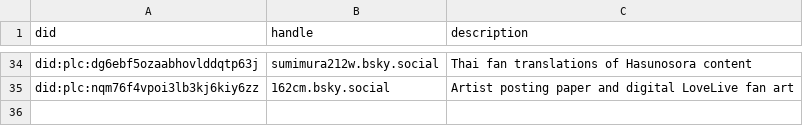
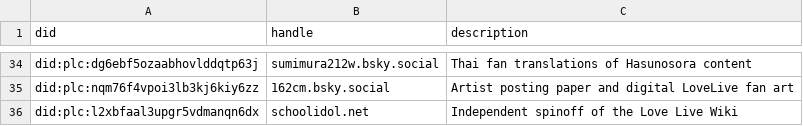
Before and after one commit to p1timmy/bsky-feeds, a CSV file: lists/lovelive_users.csv, drawn as a sheet; only a part is shown, gaps mark what is left out.

```diff
--- a/lists/lovelive_users.csv
+++ b/lists/lovelive_users.csv
@@ -35 +35,2 @@ did:plc:dg6ebf5ozaabhovlddqtp63j,sumimura212w.bsky.social,"Thai fan translations
 did:plc:nqm76f4vpoi3lb3kj6kiy6zz,162cm.bsky.social,"Artist posting paper and digital LoveLive fan art"
+did:plc:l2xbfaal3upgr5vdmanqn6dx,schoolidol.net,"Independent spinoff of the Love Live Wiki"
```
Also changed, not shown: lists/lovelive_ignore_users.csv.
